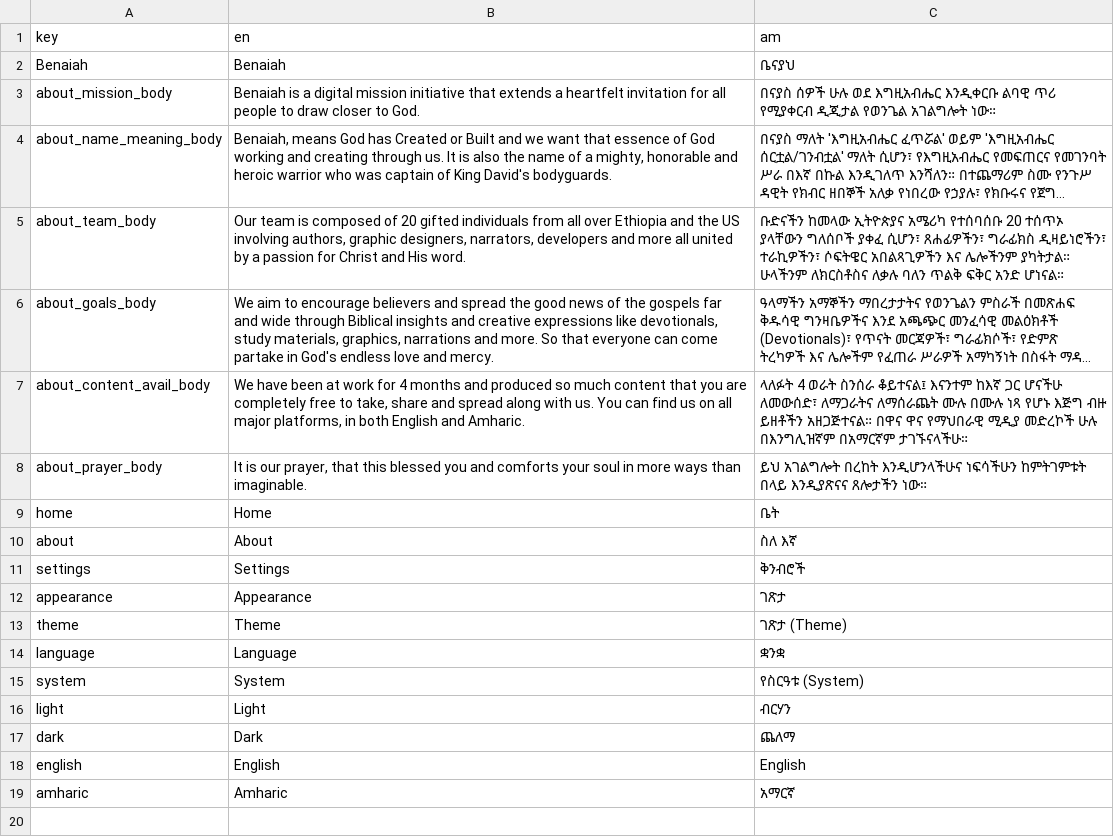
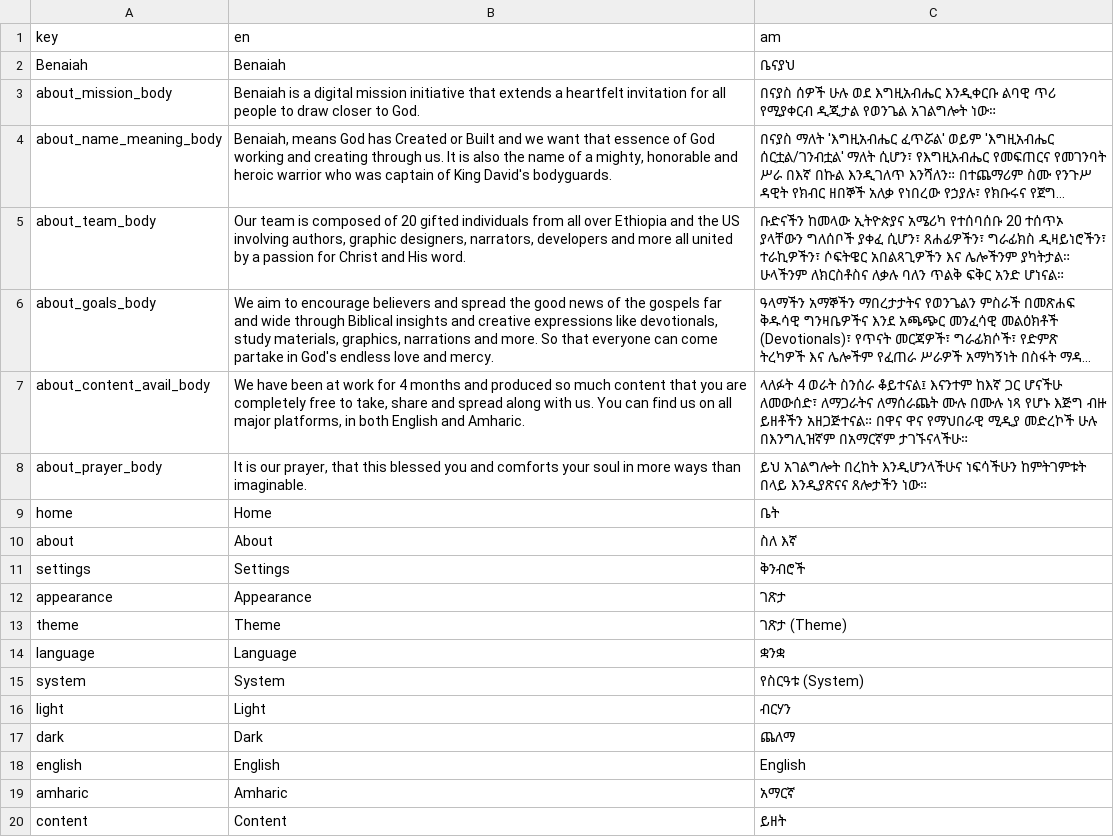
Before and after one commit to BenaiahOrg/BenaiahApp, a CSV file: assets/translations/langs.csv, drawn as a sheet; long unchanged cells end in …; the diff names each change by its address in the sheet, - before the commit and + after, or states it on an @@ line.

Commit message:
feat: implement content feature module with data models, repositories, and UI for series and topic details

```diff
--- a/assets/translations/langs.csv
+++ b/assets/translations/langs.csv
+row 20: content | Content | ይዘት
```
Also changed, not shown: 49 other files.
